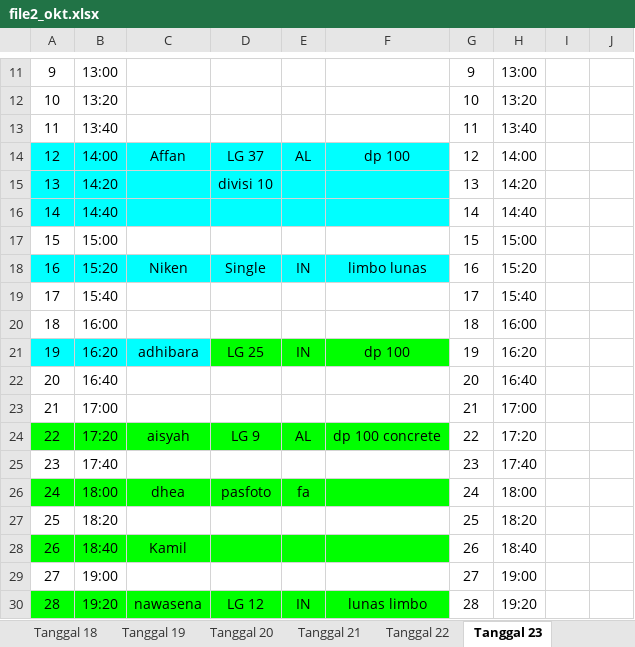
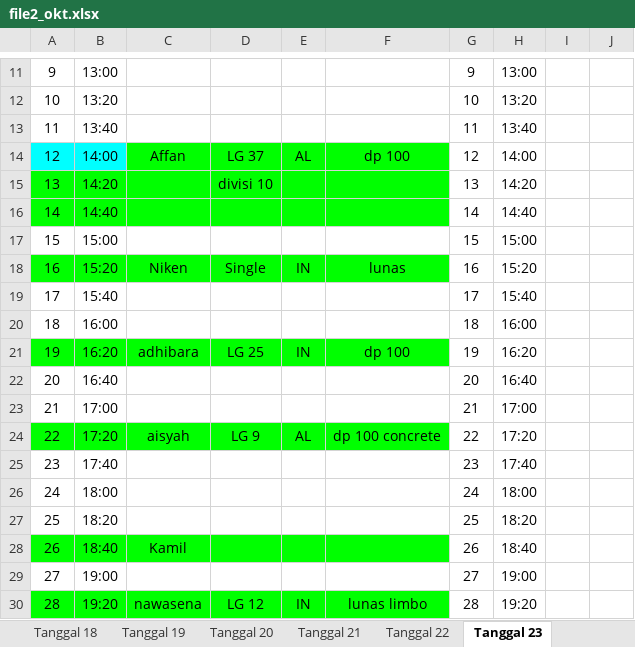
Before and after one commit to whynunuu/FoxeStudio, an Excel workbook: file2_okt.xlsx, sheet Tanggal 23, drawn as a sheet; only a part is shown, gaps mark what is left out; values as stored, in another font and other column widths than the file's, no borders; charts and pictures not drawn; the diff names each change by its address in the sheet, - before the commit and + after, or states it on an @@ line.

```diff
--- a/file2_okt.xlsx (sheet Tanggal 23)
+++ b/file2_okt.xlsx (sheet Tanggal 23)
-C14:F14 fill: #00FFFF
+C14:F14 fill: #00FF00
-A15:F16 fill: #00FFFF
+A15:F16 fill: #00FF00
-A18:F18 fill: #00FFFF
+A18:F18 fill: #00FF00
-F18: limbo lunas
+F18: lunas
-A21:C21 fill: #00FFFF
+A21:C21 fill: #00FF00
-A26:F26 fill: #00FF00
+A26:F26 fill: none
-C26: dhea
+C26: (empty)
-D26: pasfoto
+D26: (empty)
-E26: fa
+E26: (empty)
```
Also changed, not shown: file1_okt.xlsm, file2.xlsx, 4 other files.
